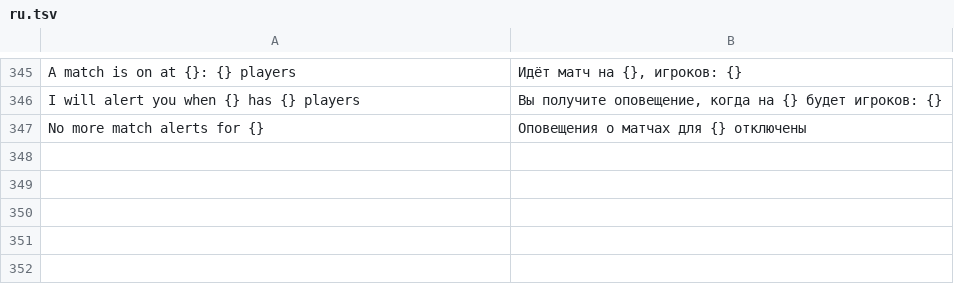
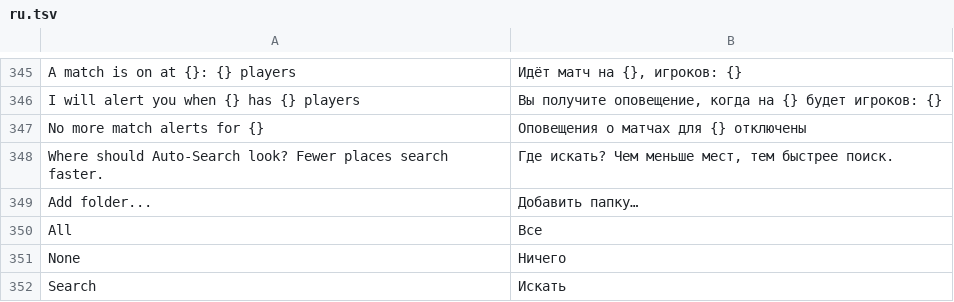
Before and after one commit to OpenGamePlus/OpenASE-Plus, a TSV file: rust/src/locales/ru.tsv, drawn as a sheet; only a part is shown, gaps mark what is left out.

```diff
--- a/rust/src/locales/ru.tsv
+++ b/rust/src/locales/ru.tsv
@@ -347 +347,6 @@ I will alert you when {} has {} players	Вы получите оповещени
 No more match alerts for {}	Оповещения о матчах для {} отключены
+Where should Auto-Search look? Fewer places search faster.	Где искать? Чем меньше мест, тем быстрее поиск.
+Add folder...	Добавить папку…
+All	Все
+None	Ничего
+Search	Искать
```
Also changed, not shown: rust/src/locales/de.tsv, rust/src/locales/es.tsv, 8 other files.
